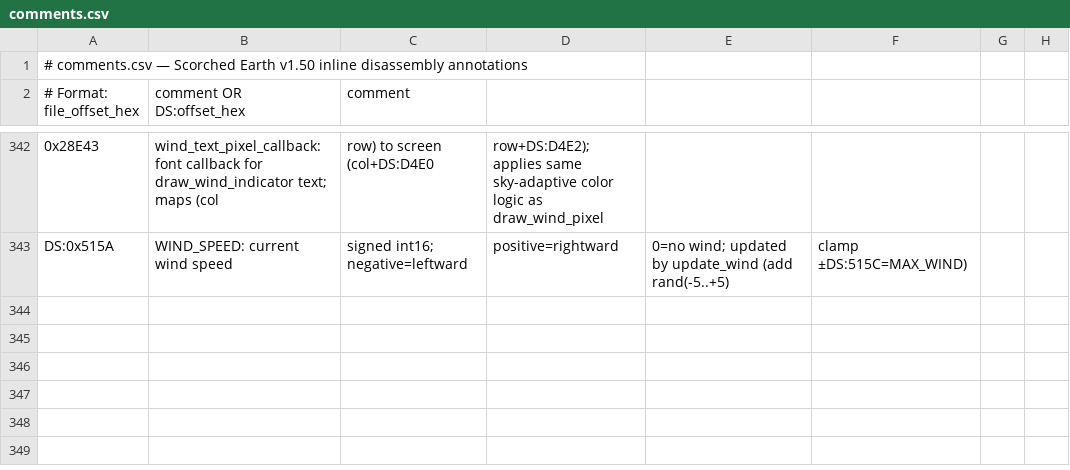
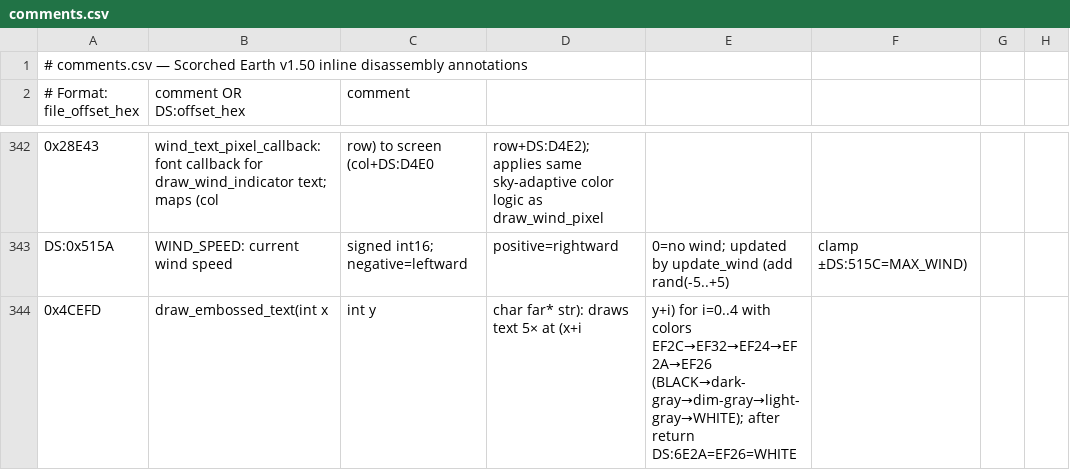
Before and after one commit to vgrichina/scorched-earth, a CSV file: disasm/comments.csv, drawn as a sheet; only a part is shown, gaps mark what is left out; the diff names each change by its address in the sheet, - before the commit and + after, or states it on an @@ line.

Commit message:
RE loop session 7: Audit main menu title area text colors: Disassemble title rendering at 0x3D6CF. **DONE** (session 116). **`draw_embossed_text` (file 0x4CEFD = 0x4589:0x0C6D)**: draws text 5× with diagonal shadow offsets; layer colors EF2C(BLACK)→EF32(dark-gray 15,15,15)→EF24(dim-gray 30,30,30)→EF2A(light-gray 45,45,45)→EF26(WHITE 63,63,63); after return DS:6E2A = EF26. **"Scorched Earth"** (DS:0x269B via far ptr DS:[0x206C/0x206E]): draw_embossed_text at y=2(FG_MAXY<200)/y=11(≥200). **"The Mother of All Games"** (DS:0x26AA via DS:[0x2070/0x2072]): text_display at color=EF26=WHITE (inherited, no store_sky_base_index between title and subtitle); y=27(FG_MAXY<210)/41(≥210). **"Registered Version"** (DS:0x63FD): text_display at EF26=WHITE (still inherited); y=52(small)/71(large). **Copyright at 0x3D786**: store_sky_base_index(EF2C=BLACK) → "Copyright (c) 1991-1995 Wendell Hicken" at y=FG_MAXY-20 if fits (FG_MAXX-right_x-10 ≥ textWidth); else y-=13: "Copyright (c) 1991-1995" at y=FG_MAXY-33, "Wendell Hicken" at y=FG_MAXY-20, both BLACK. **"Version 1.50"** (sprintf "%s %s", DS:0x31DD="Version", DS:0x6469="1.50"): text_display at BLACK; y = copyright_y-13 (=FG_MAXY-33 wide, =FG_MAXY-46 narrow). **Web port**: all values confirmed ✓ — web uses UI_DARK_BORDER=EF26 for subtitle+Registered, UI_DEEP_SHADOW=EF2C for copyright+version, emboss layers [UI_DEEP_SHADOW,UI_BRIGHT_BORDER,UI_DARK_TEXT,UI_LIGHT_ACCENT,UI_DARK_BORDER] = correct order. Minor doc note: web subtitle threshold is `screenH<=200` vs EXE's FG_MAXY<210 — only differs for non-standard screen heights; all standard resolutions unaffected. HUD_MENU_COMPARISON.md section 49 added.

```diff
--- a/disasm/comments.csv
+++ b/disasm/comments.csv
+row 344: 0x4CEFD | draw_embossed_text(int x | int y | char far* str): draws text 5× at (x+i | y+i) for i=0..4 with colors EF2C→EF32→EF24→EF2A→EF26 (BLACK→dark-gray→dim-gray→light-gray→WHITE); after return DS:6E2A=EF26=WHITE
```
Also changed, not shown: disasm/labels.csv, 1 other file.
